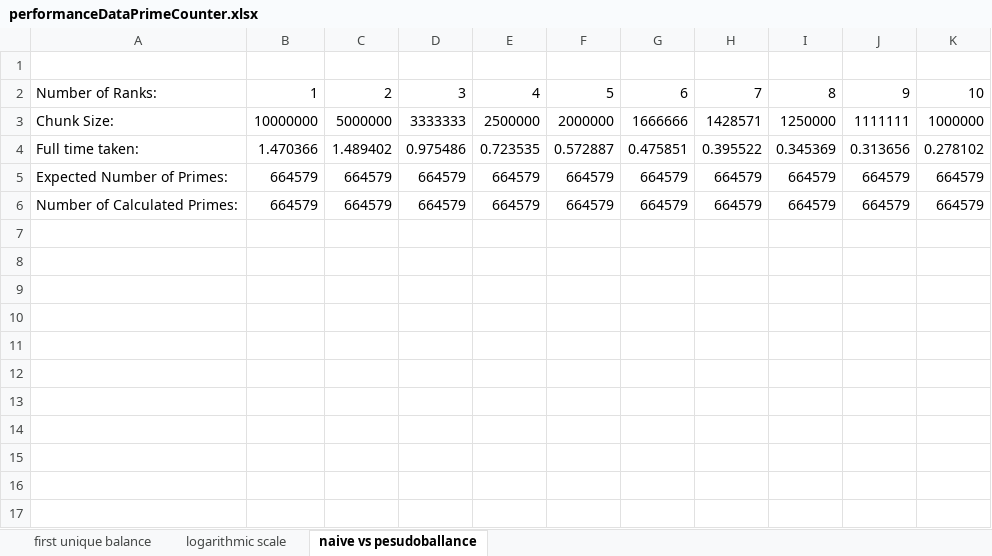
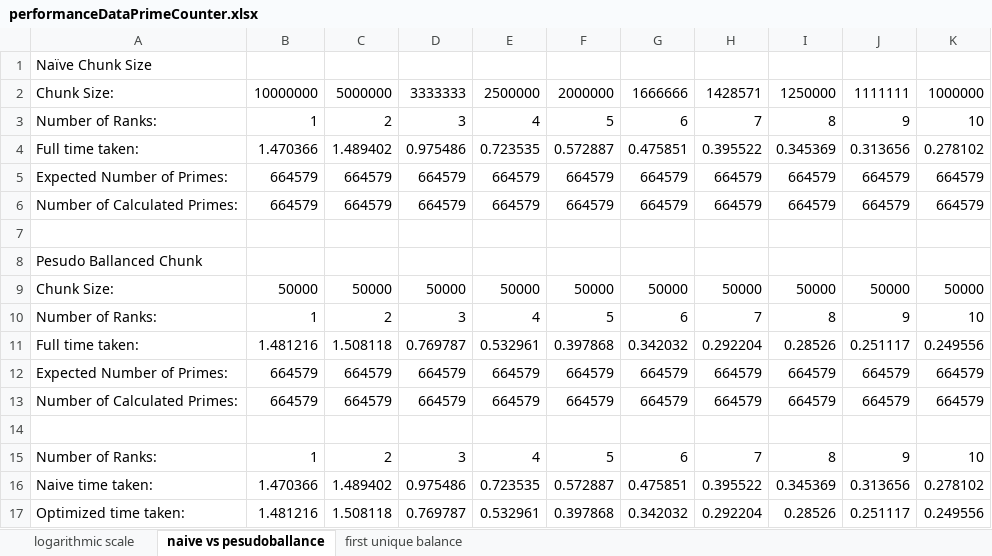
Before and after one commit to crawfordd11/parallel_labwork, an Excel workbook: LA5/performanceDataPrimeCounter.xlsx, sheet naive vs pesudoballance, drawn as a sheet; values as stored, in another font and other column widths than the file's, no borders; charts and pictures not drawn; the diff names each change by its address in the sheet, - before the commit and + after, or states it on an @@ line.

Commit message:
edit data spreadsheet

```diff
--- a/LA5/performanceDataPrimeCounter.xlsx (sheet naive vs pesudoballance)
+++ b/LA5/performanceDataPrimeCounter.xlsx (sheet naive vs pesudoballance)
@@ sheet tab order changed: logarithmic scale | naive vs pesudoballance | first unique balance @@
-A1: (empty)
+A1: Naïve Chunk Size
@@ row 3 moved to row 2: Chunk Size: @@
+row 7: (empty)
+row 8: Pesudo Ballanced Chunk
+row 9: Chunk Size: | 50000 | 50000 | 50000 | 50000 | 50000 | 50000 | 50000 | 50000 | 50000 | 50000
+row 10: Number of Ranks: | 1 | 2 | 3 | 4 | 5 | 6 | 7 | 8 | 9 | 10
+row 11: Full time taken: | 1.481216 | 1.508118 | 0.769787 | 0.532961 | 0.397868 | 0.342032 | 0.292204 | 0.28526 | 0.251117 | 0.249556
+row 12: Expected Number of Primes: | 664579 | 664579 | 664579 | 664579 | 664579 | 664579 | 664579 | 664579 | 664579 | 664579
+row 13: Number of Calculated Primes: | 664579 | 664579 | 664579 | 664579 | 664579 | 664579 | 664579 | 664579 | 664579 | 664579
+row 14: (empty)
+row 15: Number of Ranks: | 1 | 2 | 3 | 4 | 5 | 6 | 7 | 8 | 9 | 10
+row 16: Naive time taken: | 1.470366 | 1.489402 | 0.975486 | 0.723535 | 0.572887 | 0.475851 | 0.395522 | 0.345369 | 0.313656 | 0.278102
+row 17: Optimized time taken: | 1.481216 | 1.508118 | 0.769787 | 0.532961 | 0.397868 | 0.342032 | 0.292204 | 0.28526 | 0.251117 | 0.249556
```
Also changed, not shown: charts or pictures, 2 other files.
